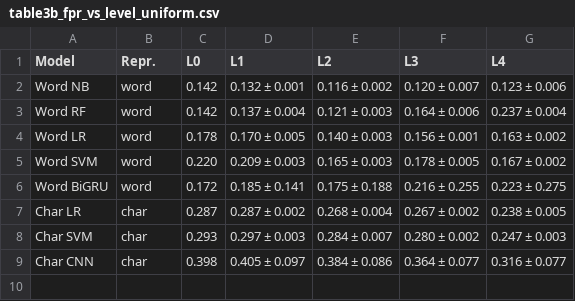
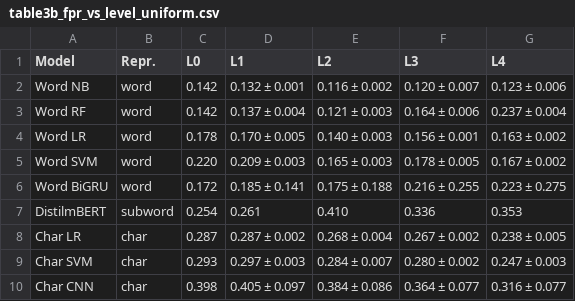
Before and after one commit to shreyans-chowdry/cn, a CSV file: results/tables/table3b_fpr_vs_level_uniform.csv, drawn as a sheet; the diff names each change by its address in the sheet, - before the commit and + after, or states it on an @@ line.

```diff
--- a/results/tables/table3b_fpr_vs_level_uniform.csv
+++ b/results/tables/table3b_fpr_vs_level_uniform.csv
+row 7: DistilmBERT | subword | 0.254 | 0.261 | 0.410 | 0.336 | 0.353
```
Also changed, not shown: results/tables/table1_clean.csv, results/tables/table2_f1_vs_level_targeted.csv, 22 other files.
